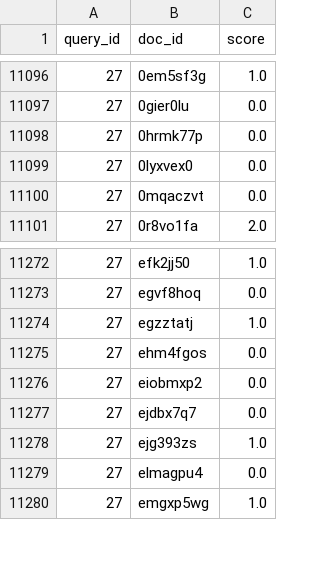
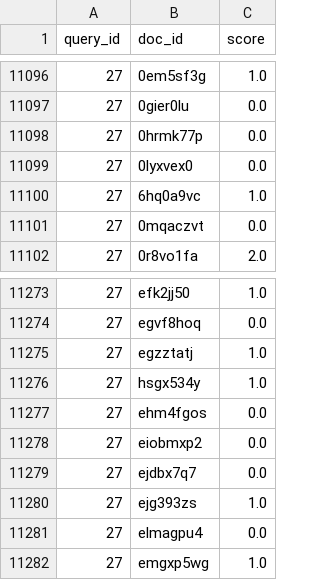
Before and after one commit to pieberson/Context_Scholar, a CSV file: qrels.csv, drawn as a sheet; only a part is shown, gaps mark what is left out.

Commit message:
updated score

```diff
--- a/qrels.csv
+++ b/qrels.csv
@@ -11099,2 +11099,3 @@ query_id,doc_id,score
 27,0lyxvex0,0.0
+27,6hq0a9vc,1.0
 27,0mqaczvt,0.0
@@ -11274,2 +11275,3 @@ query_id,doc_id,score
 27,egzztatj,1.0
+27,hsgx534y,1.0
 27,ehm4fgos,0.0
```
